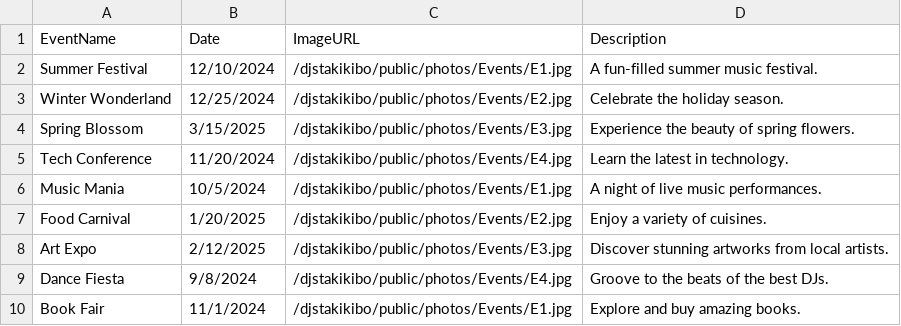
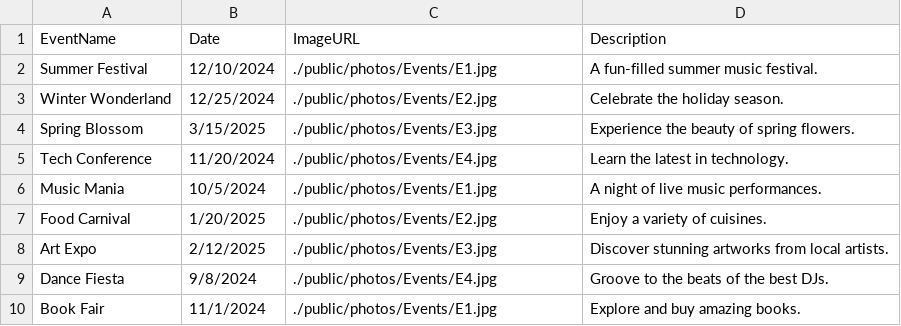
Before and after one commit to AleteiaSD/DJS, a CSV file: Events.csv, drawn as a sheet.

Commit message:
Commit 13 - Events page csv

```diff
--- a/Events.csv
+++ b/Events.csv
@@ -1,10 +1,10 @@
 EventName,Date,ImageURL,Description
-Summer Festival,12/10/2024,"/djstakikibo/public/photos/Events/E1.jpg",A fun-filled summer music festival.
-Winter Wonderland,12/25/2024,"/djstakikibo/public/photos/Events/E2.jpg",Celebrate the holiday season.
-Spring Blossom,3/15/2025,"/djstakikibo/public/photos/Events/E3.jpg",Experience the beauty of spring flowers.
-Tech Conference,11/20/2024,"/djstakikibo/public/photos/Events/E4.jpg",Learn the latest in technology.
-Music Mania,10/5/2024,"/djstakikibo/public/photos/Events/E1.jpg",A night of live music performances.
-Food Carnival,1/20/2025,"/djstakikibo/public/photos/Events/E2.jpg",Enjoy a variety of cuisines.
-Art Expo,2/12/2025,"/djstakikibo/public/photos/Events/E3.jpg",Discover stunning artworks from local artists.
-Dance Fiesta,9/8/2024,"/djstakikibo/public/photos/Events/E4.jpg",Groove to the beats of the best DJs.
-Book Fair,11/1/2024,"/djstakikibo/public/photos/Events/E1.jpg",Explore and buy amazing books.
+Summer Festival,12/10/2024,"./public/photos/Events/E1.jpg",A fun-filled summer music festival.
+Winter Wonderland,12/25/2024,"./public/photos/Events/E2.jpg",Celebrate the holiday season.
+Spring Blossom,3/15/2025,"./public/photos/Events/E3.jpg",Experience the beauty of spring flowers.
+Tech Conference,11/20/2024,"./public/photos/Events/E4.jpg",Learn the latest in technology.
+Music Mania,10/5/2024,"./public/photos/Events/E1.jpg",A night of live music performances.
+Food Carnival,1/20/2025,"./public/photos/Events/E2.jpg",Enjoy a variety of cuisines.
+Art Expo,2/12/2025,"./public/photos/Events/E3.jpg",Discover stunning artworks from local artists.
+Dance Fiesta,9/8/2024,"./public/photos/Events/E4.jpg",Groove to the beats of the best DJs.
+Book Fair,11/1/2024,"./public/photos/Events/E1.jpg",Explore and buy amazing books.
```
Also changed, not shown: 1 other file.
